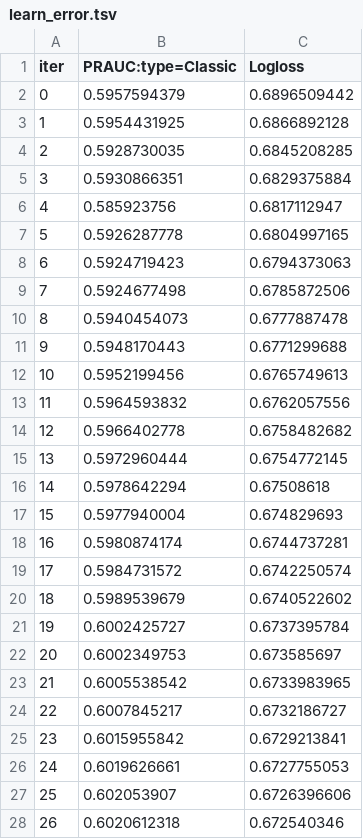
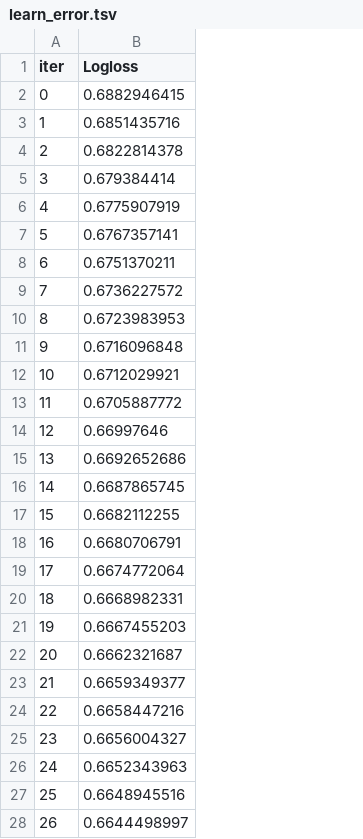
Before and after one commit to bagel-not-kaggle/YDATA-kaggle-assignment, a TSV file: catboost_info/learn_error.tsv, drawn as a sheet; only a part is shown; removed rows and columns are numbered as before the commit, all else as after; the diff covers the shown part only; the diff names each change by its address in the sheet, - before the commit and + after, or states it on an @@ line.

```diff
--- a/catboost_info/learn_error.tsv
+++ b/catboost_info/learn_error.tsv
-column B (PRAUC:type=Classic), rows 2-28: 0.5957594379 | 0.5954431925 | 0.5928730035 | 0.5930866351 | 0.585923756 | 0.5926287778 | 0.5924719423 | 0.5924677498 | 0.5940454073 | 0.5948170443 | 0.5952199456 | 0.5964593832 | 0.5966402778 | 0.5972960444 | 0.5978642294 | 0.5977940004 | 0.5980874174 | 0.5984731572 | 0.5989539679 | 0.6002425727 | 0.6002349753 | 0.6005538542 | 0.6007845217 | 0.6015955842 | 0.6019626661 | 0.602053907 | 0.6020612318
-B2 (Logloss): 0.6896509442
+B2 (Logloss): 0.6882946415
-B3 (Logloss): 0.6866892128
+B3 (Logloss): 0.6851435716
-B4 (Logloss): 0.6845208285
+B4 (Logloss): 0.6822814378
-B5 (Logloss): 0.6829375884
+B5 (Logloss): 0.679384414
-B6 (Logloss): 0.6817112947
+B6 (Logloss): 0.6775907919
-B7 (Logloss): 0.6804997165
+B7 (Logloss): 0.6767357141
-B8 (Logloss): 0.6794373063
+B8 (Logloss): 0.6751370211
-B9 (Logloss): 0.6785872506
+B9 (Logloss): 0.6736227572
-B10 (Logloss): 0.6777887478
+B10 (Logloss): 0.6723983953
-B11 (Logloss): 0.6771299688
+B11 (Logloss): 0.6716096848
-B12 (Logloss): 0.6765749613
+B12 (Logloss): 0.6712029921
-B13 (Logloss): 0.6762057556
+B13 (Logloss): 0.6705887772
-B14 (Logloss): 0.6758482682
+B14 (Logloss): 0.66997646
-B15 (Logloss): 0.6754772145
+B15 (Logloss): 0.6692652686
-B16 (Logloss): 0.67508618
+B16 (Logloss): 0.6687865745
-B17 (Logloss): 0.674829693
+B17 (Logloss): 0.6682112255
-B18 (Logloss): 0.6744737281
+B18 (Logloss): 0.6680706791
-B19 (Logloss): 0.6742250574
+B19 (Logloss): 0.6674772064
-B20 (Logloss): 0.6740522602
+B20 (Logloss): 0.6668982331
-B21 (Logloss): 0.6737395784
+B21 (Logloss): 0.6667455203
-B22 (Logloss): 0.673585697
+B22 (Logloss): 0.6662321687
-B23 (Logloss): 0.6733983965
+B23 (Logloss): 0.6659349377
-B24 (Logloss): 0.6732186727
+B24 (Logloss): 0.6658447216
-B25 (Logloss): 0.6729213841
+B25 (Logloss): 0.6656004327
-B26 (Logloss): 0.6727755053
+B26 (Logloss): 0.6652343963
-B27 (Logloss): 0.6726396606
+B27 (Logloss): 0.6648945516
-B28 (Logloss): 0.672540346
+B28 (Logloss): 0.6644498997
```
Also changed, not shown: 36 removed rows and 20 edited cells elsewhere in this file, catboost_info/test_error.tsv, catboost_info/time_left.tsv, 5 other files.
